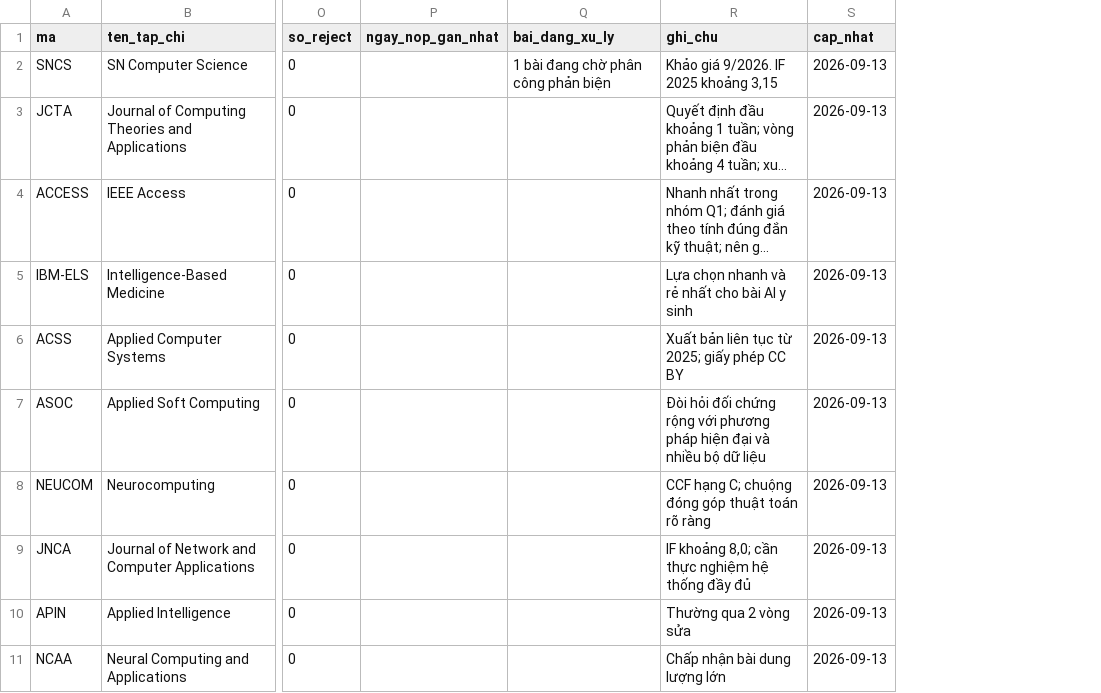
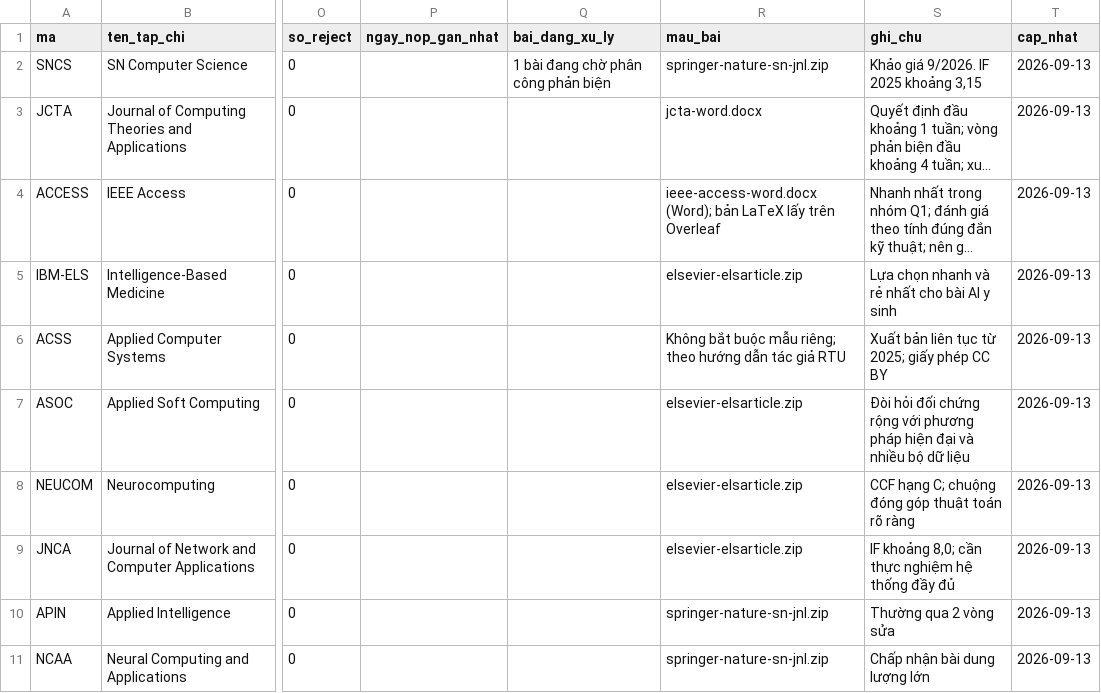
Before and after one commit to dtlong1979/dotclaude, a CSV file: skills/it-journal-tracker/du-lieu/tap-chi.csv, drawn as a sheet; only a part is shown, gaps mark what is left out; long unchanged cells end in …; the diff names each change by its address in the sheet, - before the commit and + after, or states it on an @@ line.

```diff
--- a/skills/it-journal-tracker/du-lieu/tap-chi.csv
+++ b/skills/it-journal-tracker/du-lieu/tap-chi.csv
+column R (mau_bai), rows 2-11: springer-nature-sn-jnl.zip | jcta-word.docx | ieee-access-word.docx (Word); bản LaTeX lấy trên Overleaf | elsevier-elsarticle.zip | Không bắt buộc mẫu riêng; theo hướng dẫn tác giả RTU | elsevier-elsarticle.zip | elsevier-elsarticle.zip | elsevier-elsarticle.zip | springer-nature-sn-jnl.zip | springer-nature-sn-jnl.zip
```
Also changed, not shown: 29 other files.
